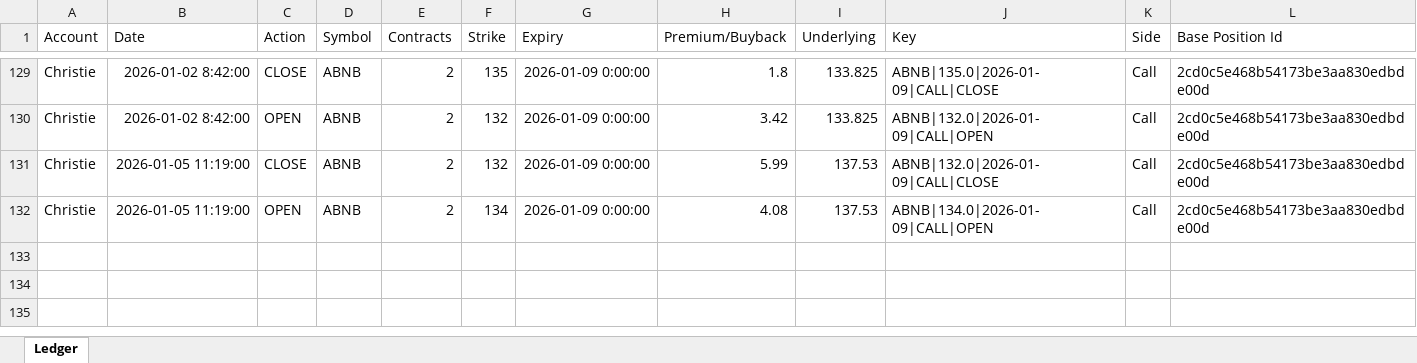
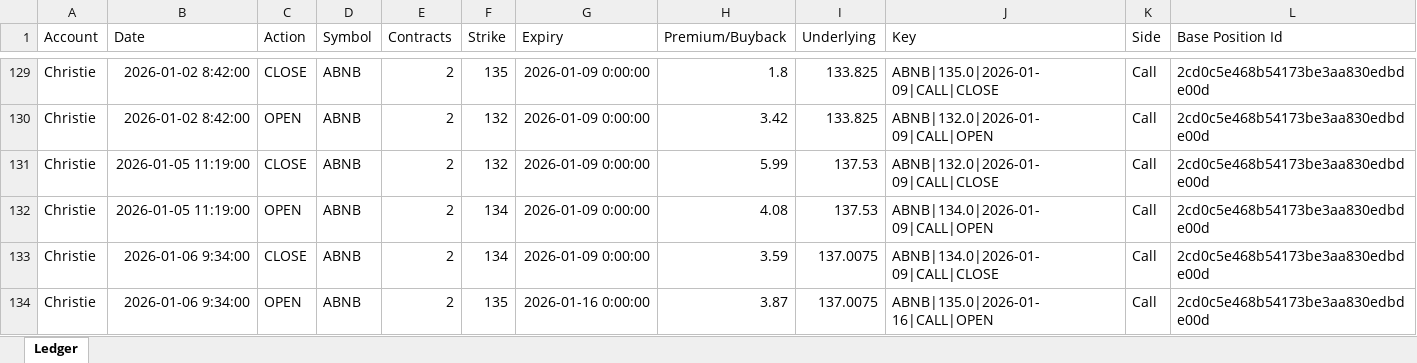
Before and after one commit to tblessing1s/cfm, an Excel workbook: cfm_journal/data/Juice_Ledger_Christie.xlsx, sheet Ledger, drawn as a sheet; only a part is shown, gaps mark what is left out; values as stored, in another font and other column widths than the file's, no borders; the diff names each change by its address in the sheet, - before the commit and + after, or states it on an @@ line.

```diff
--- a/cfm_journal/data/Juice_Ledger_Christie.xlsx (sheet Ledger)
+++ b/cfm_journal/data/Juice_Ledger_Christie.xlsx (sheet Ledger)
+row 133: Christie | 2026-01-06 9:34:00 | CLOSE | ABNB | 2 | 134 | 2026-01-09 0:00:00 | 3.59 | 137.0075 | ABNB|134.0|2026-01-09|CALL|CLOSE | Call | 2cd0c5e468b54173be3aa830edbde00d
+row 134: Christie | 2026-01-06 9:34:00 | OPEN | ABNB | 2 | 135 | 2026-01-16 0:00:00 | 3.87 | 137.0075 | ABNB|135.0|2026-01-16|CALL|OPEN | Call | 2cd0c5e468b54173be3aa830edbde00d
```
Also changed, not shown: 6 other files.
